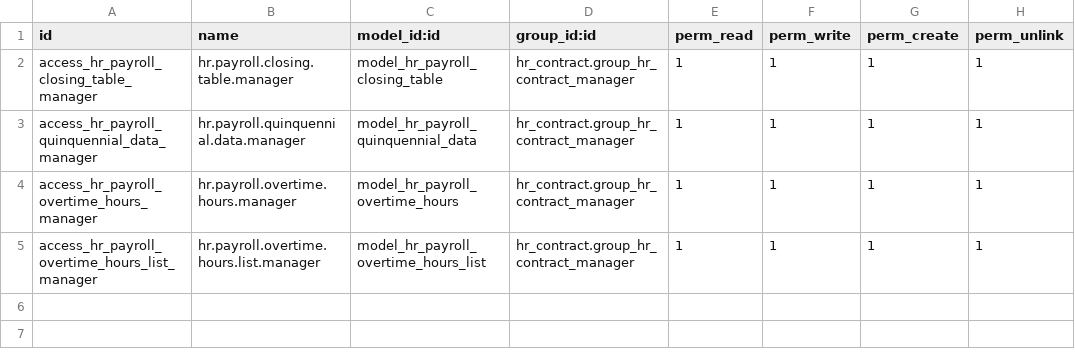
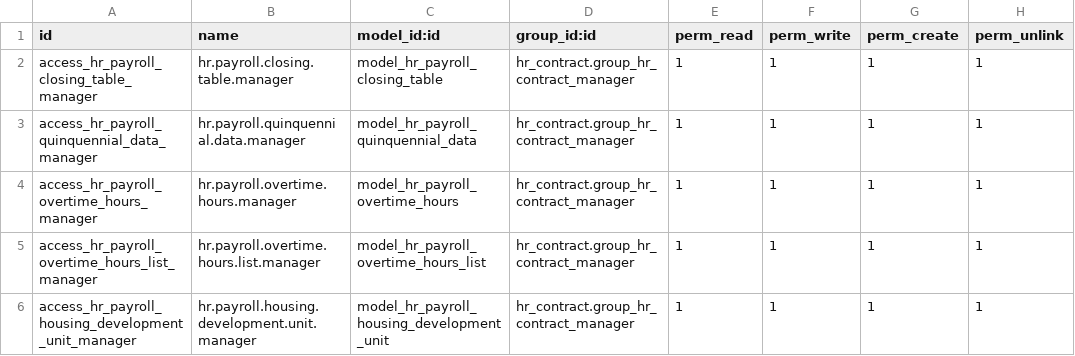
Before and after one commit to dsoruco/Localization-16-Payroll, a CSV file: l10n_bo_hr_payroll/security/ir.model.access.csv, drawn as a sheet.

Commit message:
nuevo modelo para la obtención del UFV

```diff
--- a/l10n_bo_hr_payroll/security/ir.model.access.csv
+++ b/l10n_bo_hr_payroll/security/ir.model.access.csv
@@ -5 +5,2 @@ access_hr_payroll_overtime_hours_manager,hr.payroll.overtime.hours.manager,model
 access_hr_payroll_overtime_hours_list_manager,hr.payroll.overtime.hours.list.manager,model_hr_payroll_overtime_hours_list,hr_contract.group_hr_contract_manager,1,1,1,1
+access_hr_payroll_housing_development_unit_manager,hr.payroll.housing.development.unit.manager,model_hr_payroll_housing_development_unit,hr_contract.group_hr_contract_manager,1,1,1,1
```
Also changed, not shown: 7 other files.
